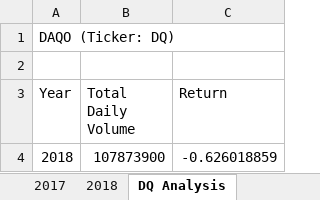
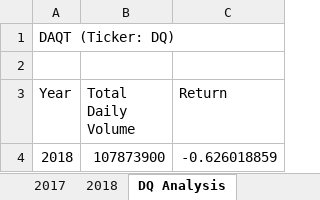
Before and after one commit to Cthompsonlbi/stock-analysis-practice, an Excel workbook: green_stocks.xlsm, sheet DQ Analysis, drawn as a sheet; values as stored, in another font and other column widths than the file's, no borders; the diff names each change by its address in the sheet, - before the commit and + after, or states it on an @@ line.

```diff
--- a/green_stocks.xlsm (sheet DQ Analysis)
+++ b/green_stocks.xlsm (sheet DQ Analysis)
-A1 (Year): DAQO (Ticker: DQ)
+A1 (Year): DAQT (Ticker: DQ)
```
Also changed, not shown: other sheet tabs.
